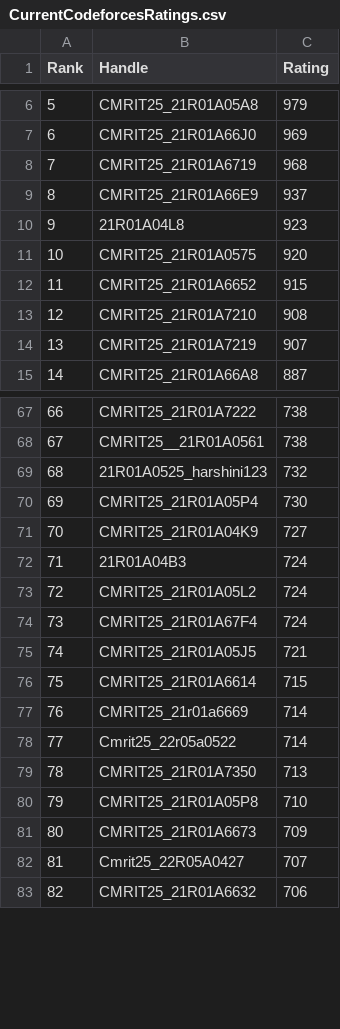
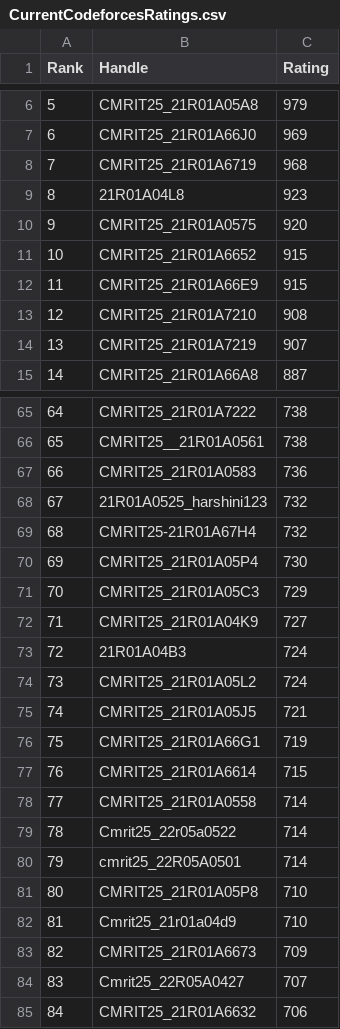
Before and after one commit to gabyah92/CodeforcesRankingGUI, a CSV file: Leaderboards/CurrentCodeforcesRatings.csv, drawn as a sheet; only a part is shown, gaps mark what is left out; removed rows and columns are numbered as before the commit, all else as after; the diff covers the shown part only; the diff names each change by its address in the sheet, - before the commit and + after, or states it on an @@ line.

```diff
--- a/Leaderboards/CurrentCodeforcesRatings.csv
+++ b/Leaderboards/CurrentCodeforcesRatings.csv
-row 9: 8 | CMRIT25_21R01A66E9 | 937
@@ column A (Rank) renumbered from row 9 down @@
+row 12: 11 | CMRIT25_21R01A66E9 | 915
+row 67: 66 | CMRIT25_21R01A0583 | 736
+row 69: 68 | CMRIT25-21R01A67H4 | 732
+row 71: 70 | CMRIT25_21R01A05C3 | 729
-row 74: 73 | CMRIT25_21R01A67F4 | 724
+row 76: 75 | CMRIT25_21R01A66G1 | 719
-B78 (Handle): CMRIT25_21r01a6669
+B78 (Handle): CMRIT25_21R01A0558
-row 79: 78 | CMRIT25_21R01A7350 | 713
+row 80: 79 | cmrit25_22R05A0501 | 714
+row 82: 81 | Cmrit25_21r01a04d9 | 710
```
Also changed, not shown: 13 added rows, 18 removed rows and 3 edited cells elsewhere in this file.
